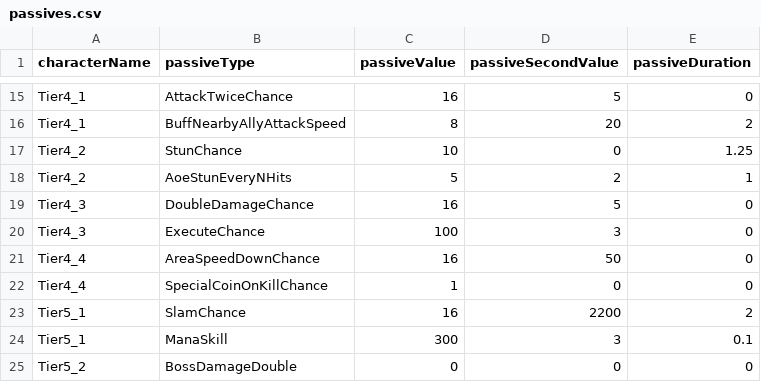
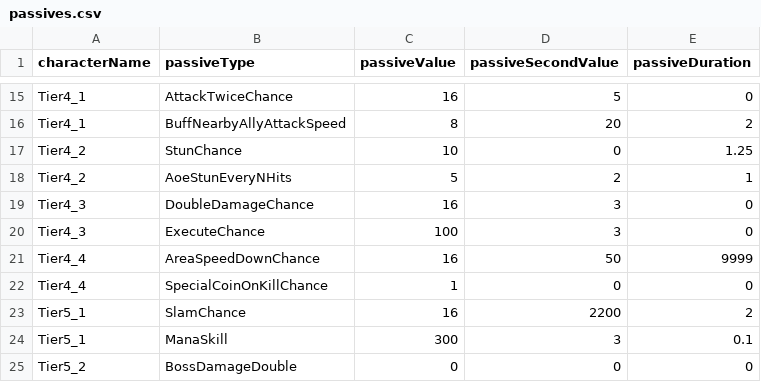
Before and after one commit to malyee123/3Dgame, a CSV file: Assets/Resources/CSVData/passives.csv, drawn as a sheet; only a part is shown, gaps mark what is left out.

```diff
--- a/Assets/Resources/CSVData/passives.csv
+++ b/Assets/Resources/CSVData/passives.csv
@@ -18,5 +18,5 @@ Tier4_2,StunChance,10,0,1.25
 Tier4_2,AoeStunEveryNHits,5,2,1
-Tier4_3,DoubleDamageChance,16,5,0
+Tier4_3,DoubleDamageChance,16,3,0
 Tier4_3,ExecuteChance,100,3,0
-Tier4_4,AreaSpeedDownChance,16,50,0
+Tier4_4,AreaSpeedDownChance,16,50,9999
 Tier4_4,SpecialCoinOnKillChance,1,0,0
```
Also changed, not shown: Assets/Resources/CSVData/rounds.csv, 36 other files.
